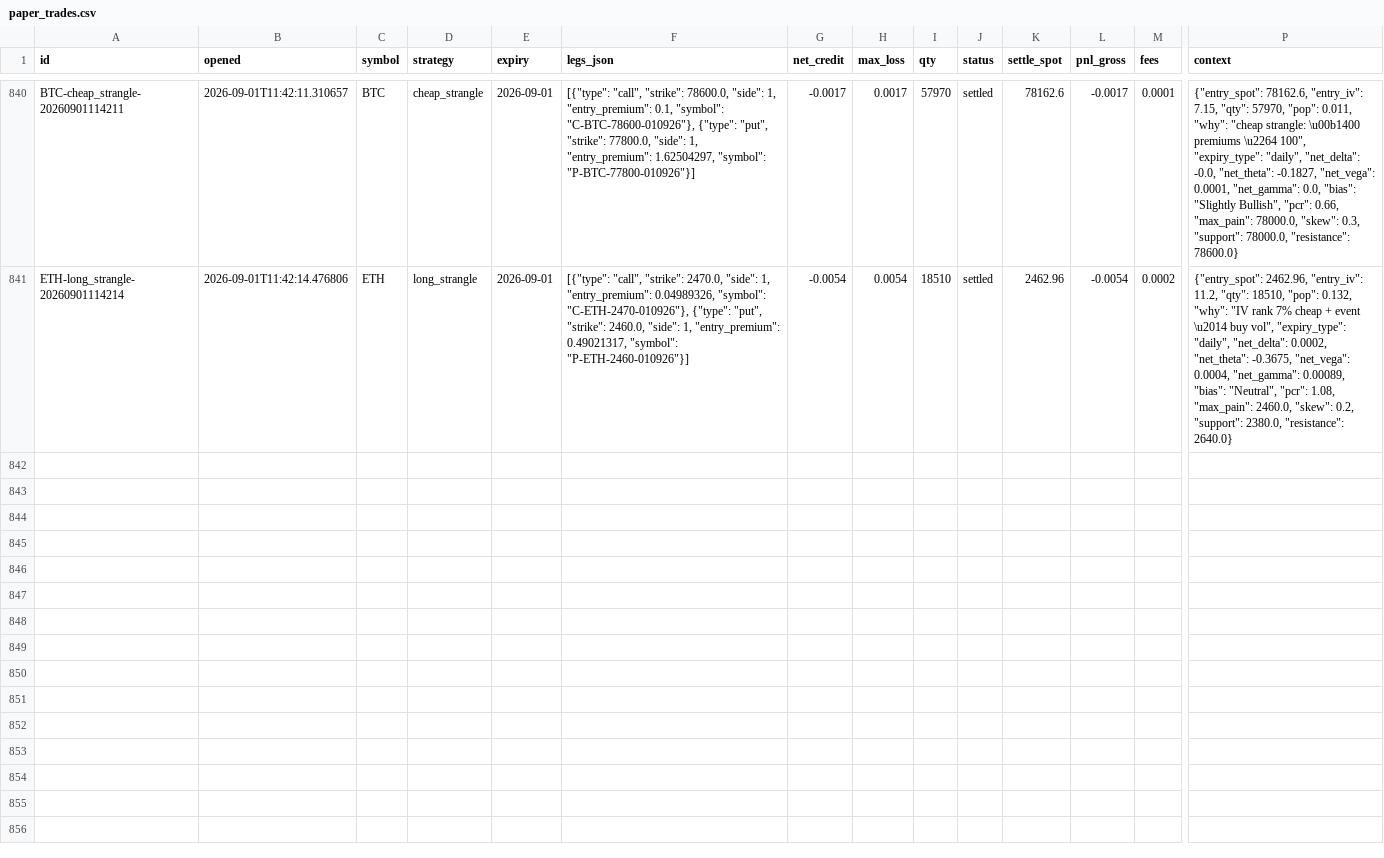
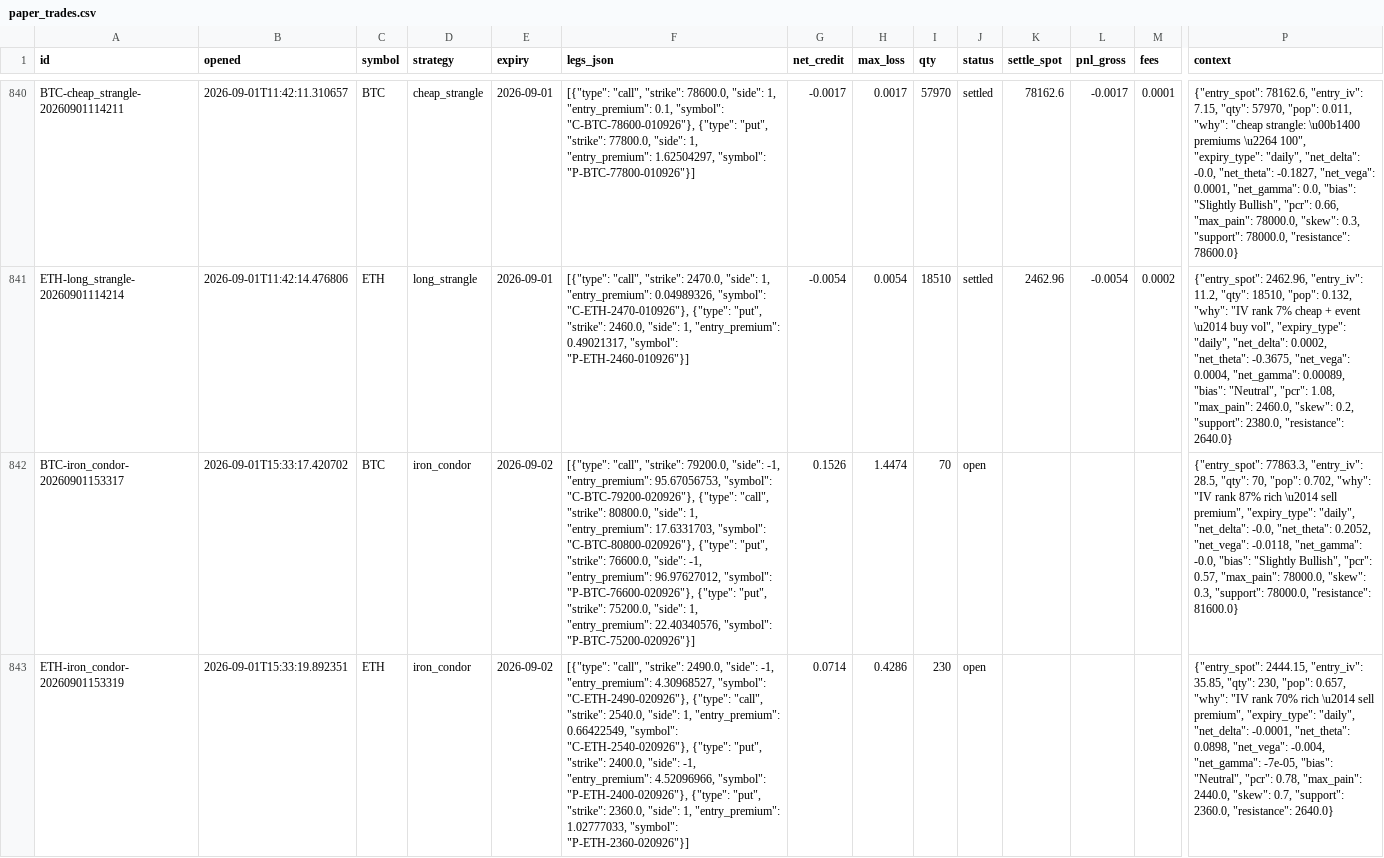
Before and after one commit to Ayushtambi2011/deltahedge-bot, a CSV file: data/paper_trades.csv, drawn as a sheet; only a part is shown, gaps mark what is left out; rows hold the shown columns only; the diff names each change by its address in the sheet, - before the commit and + after, or states it on an @@ line.

Commit message:
entry 2026-09-01T15:33:20Z

```diff
--- a/data/paper_trades.csv
+++ b/data/paper_trades.csv
+row 842: BTC-iron_condor-20260901153317 | 2026-09-01T15:33:17.420702 | BTC | iron_condor | 2026-09-02 | [{"type": "call", "strike": 79200.0, "side": -1, "entry_premium": 95.67056753, "symbol": "C-BTC-79200-020926"}, {"type": "call", "strike": 80800.0, "side": 1, "entry_premium": 17.6331703, "symbol": "C-BTC-80800-020926"}, {"type": "put", "strike": 76600.0, "side": -1, "entry_premium": 96.97627012, "symbol": "P-BTC-76600-020926"}, {"type": "put", "strike": 75200.0, "side": 1, "entry_premium": 22.40340576, "symbol": "P-BTC-75200-020926"}] | 0.1526 | 1.4474 | 70 | open |  |  |  | {"entry_spot": 77863.3, "entry_iv": 28.5, "qty": 70, "pop": 0.702, "why": "IV rank 87% rich \u2014 sell premium", "expiry_type": "daily", "net_delta": -0.0, "net_theta": 0.2052, "net_vega": -0.0118, "net_gamma": -0.0, "bias": "Slightly Bullish", "pcr": 0.57, "max_pain": 78000.0, "skew": 0.3, "support": 78000.0, "resistance": 81600.0}
+row 843: ETH-iron_condor-20260901153319 | 2026-09-01T15:33:19.892351 | ETH | iron_condor | 2026-09-02 | [{"type": "call", "strike": 2490.0, "side": -1, "entry_premium": 4.30968527, "symbol": "C-ETH-2490-020926"}, {"type": "call", "strike": 2540.0, "side": 1, "entry_premium": 0.66422549, "symbol": "C-ETH-2540-020926"}, {"type": "put", "strike": 2400.0, "side": -1, "entry_premium": 4.52096966, "symbol": "P-ETH-2400-020926"}, {"type": "put", "strike": 2360.0, "side": 1, "entry_premium": 1.02777033, "symbol": "P-ETH-2360-020926"}] | 0.0714 | 0.4286 | 230 | open |  |  |  | {"entry_spot": 2444.15, "entry_iv": 35.85, "qty": 230, "pop": 0.657, "why": "IV rank 70% rich \u2014 sell premium", "expiry_type": "daily", "net_delta": -0.0001, "net_theta": 0.0898, "net_vega": -0.004, "net_gamma": -7e-05, "bias": "Neutral", "pcr": 0.78, "max_pain": 2440.0, "skew": 0.7, "support": 2360.0, "resistance": 2640.0}
```
Also changed, not shown: data/chains/BTC_2026-09-01.csv, data/chains/ETH_2026-09-01.csv, 2 other files.
